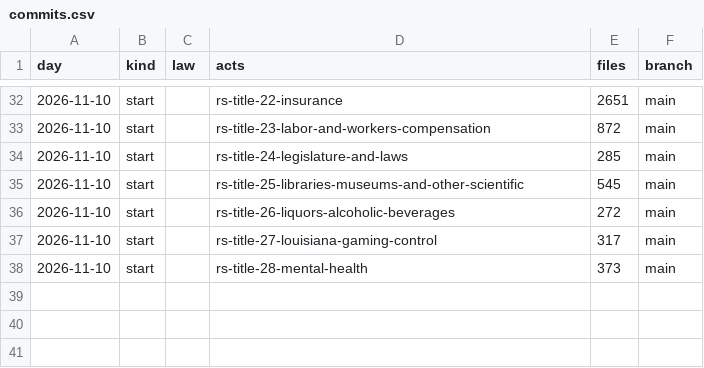
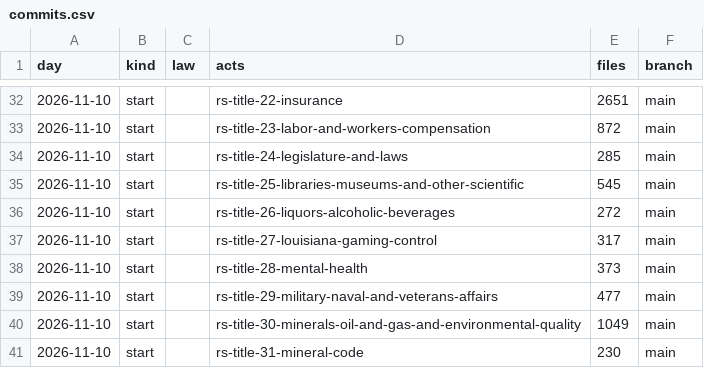
Before and after one commit to lexifina/united-states-louisiana-law, a CSV file: data/commits.csv, drawn as a sheet; only a part is shown, gaps mark what is left out.

Commit message:
Documentation, tables, tools and REPRODUCE.md
Appended 3 commits to 86e809402389; corpus sha256 e690e5339226087ddc22cae050e42a17827fb785ad8e4b22d0cd3c9b3075e712, data retrieved 2026-11-10.

```diff
--- a/data/commits.csv
+++ b/data/commits.csv
@@ -38 +38,4 @@ day,kind,law,acts,files,branch
 2026-11-10,start,,rs-title-28-mental-health,373,main
+2026-11-10,start,,rs-title-29-military-naval-and-veterans-affairs,477,main
+2026-11-10,start,,rs-title-30-minerals-oil-and-gas-and-environmental-quality,1049,main
+2026-11-10,start,,rs-title-31-mineral-code,230,main
```
Also changed, not shown: 9 other files.
